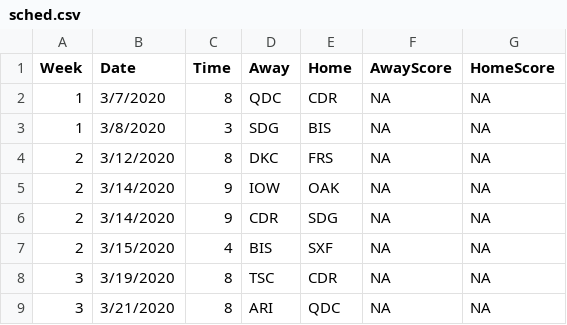
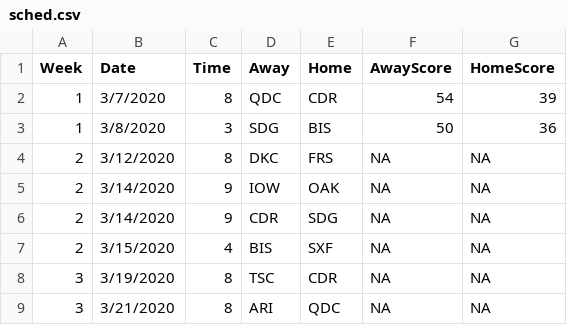
Before and after one commit to ajreinhard/IFL, a CSV file: sched.csv, drawn as a sheet; only a part is shown.

```diff
--- a/sched.csv
+++ b/sched.csv
@@ -1,4 +1,4 @@
 Week,Date,Time,Away,Home,AwayScore,HomeScore
-1,3/7/2020,8,QDC,CDR,NA,NA
-1,3/8/2020,3,SDG,BIS,NA,NA
+1,3/7/2020,8,QDC,CDR,54,39
+1,3/8/2020,3,SDG,BIS,50,36
 2,3/12/2020,8,DKC,FRS,NA,NA
```
Also changed, not shown: sim results.csv, 3 other files.
